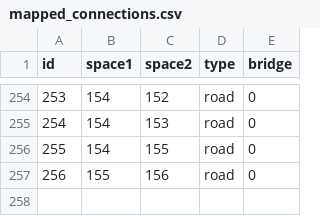
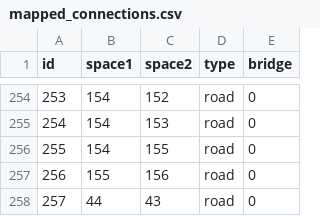
Before and after one commit to denational/1812-napoleons-fateful-march, a CSV file: tools/mapped_connections.csv, drawn as a sheet; only a part is shown, gaps mark what is left out; the diff names each change by its address in the sheet, - before the commit and + after, or states it on an @@ line.

```diff
--- a/tools/mapped_connections.csv
+++ b/tools/mapped_connections.csv
+row 258: 257 | 44 | 43 | road | 0
```
Also changed, not shown: tools/connections.csv, tools/names.csv, 6 other files.
